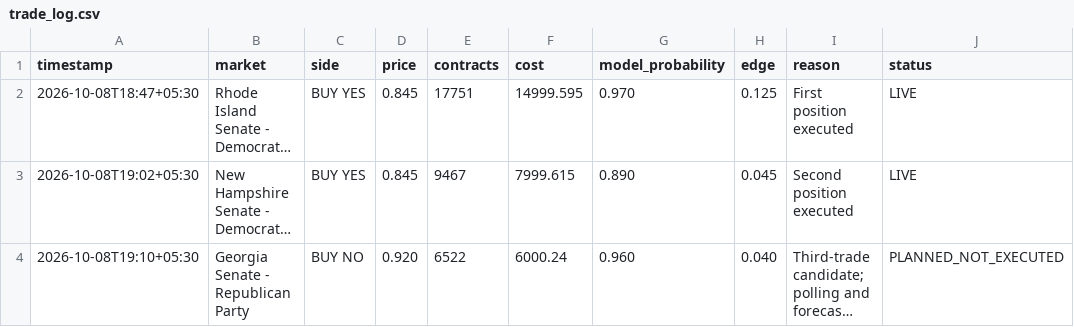
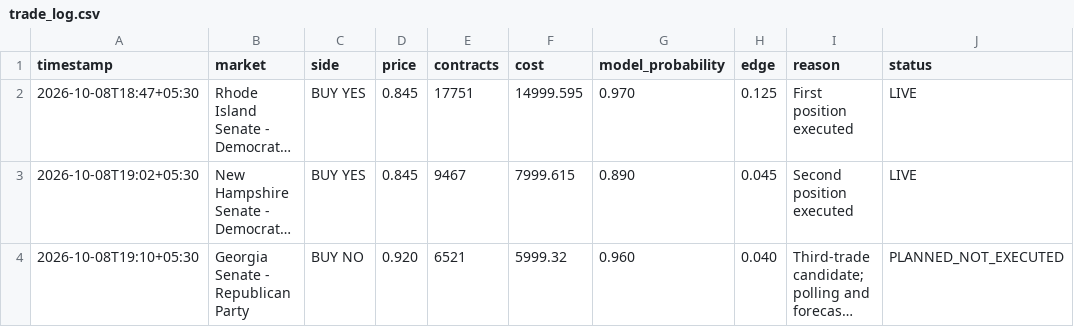
Before and after one commit to Lnvqntx/Susquehanna-Predictions-Cup, a CSV file: trades/trade_log.csv, drawn as a sheet; long unchanged cells end in …; the diff names each change by its address in the sheet, - before the commit and + after, or states it on an @@ line.

Commit message:
Correct Georgia planned position sizing

```diff
--- a/trades/trade_log.csv
+++ b/trades/trade_log.csv
-E4 (contracts): 6522
+E4 (contracts): 6521
-F4 (cost): 6000.24
+F4 (cost): 5999.32
```
